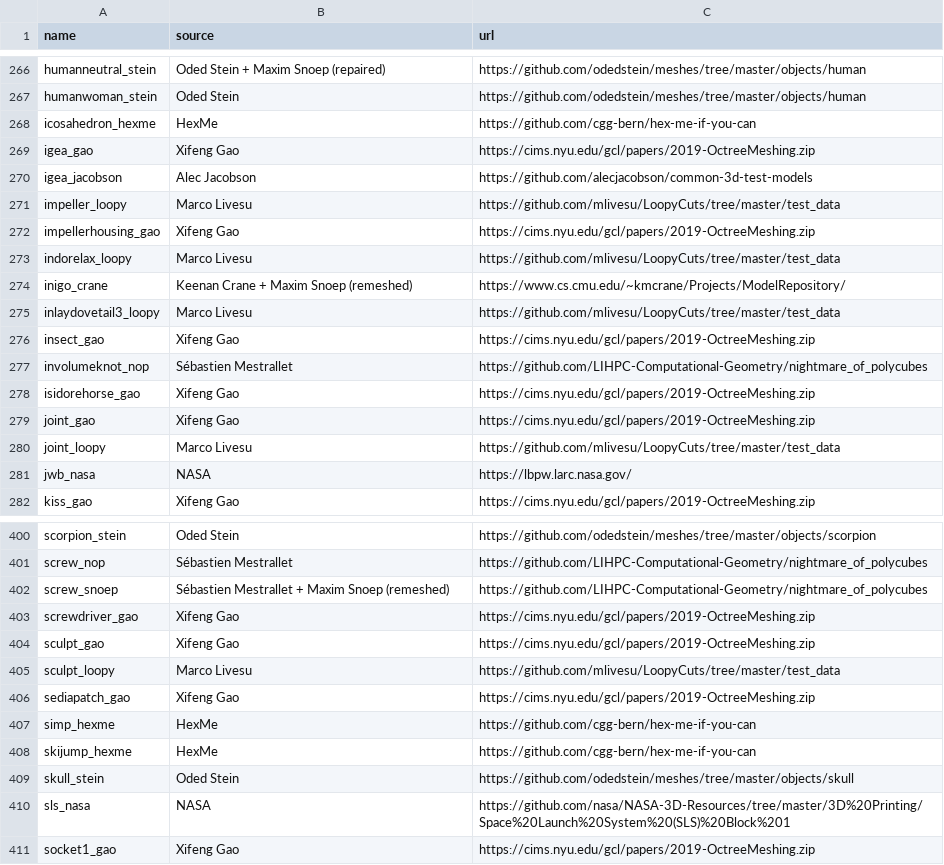
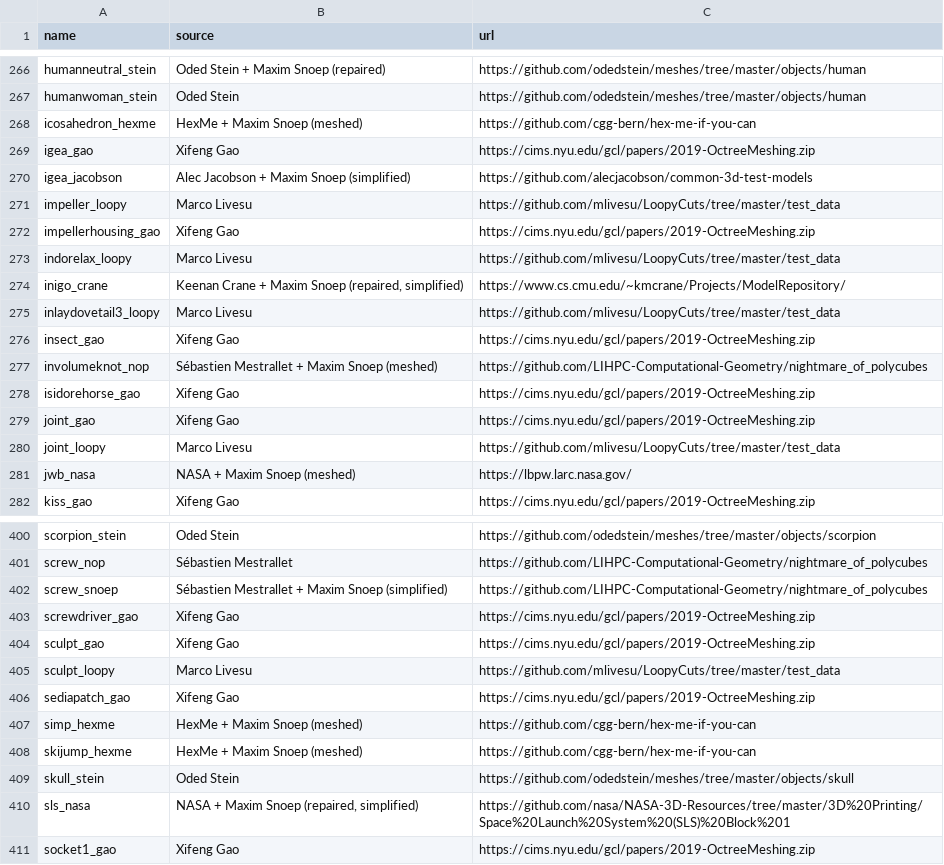
Before and after one commit to tue-alga/meshes, a CSV file: tools/sources.csv, drawn as a sheet; only a part is shown, gaps mark what is left out; the diff covers the shown part only.

Commit message:
Credit meshed, simplified and repaired models to Maxim Snoep

```diff
--- a/tools/sources.csv
+++ b/tools/sources.csv
@@ -267,5 +267,5 @@ humanneutral_stein,Oded Stein + Maxim Snoep (repaired),https://github.com/odedst
 humanwoman_stein,Oded Stein,https://github.com/odedstein/meshes/tree/master/objects/human
-icosahedron_hexme,HexMe,https://github.com/cgg-bern/hex-me-if-you-can
+icosahedron_hexme,HexMe + Maxim Snoep (meshed),https://github.com/cgg-bern/hex-me-if-you-can
 igea_gao,Xifeng Gao,https://cims.nyu.edu/gcl/papers/2019-OctreeMeshing.zip
-igea_jacobson,Alec Jacobson,https://github.com/alecjacobson/common-3d-test-models
+igea_jacobson,Alec Jacobson + Maxim Snoep (simplified),https://github.com/alecjacobson/common-3d-test-models
 impeller_loopy,Marco Livesu,https://github.com/mlivesu/LoopyCuts/tree/master/test_data
@@ -273,6 +273,6 @@ impellerhousing_gao,Xifeng Gao,https://cims.nyu.edu/gcl/papers/2019-OctreeMeshin
 indorelax_loopy,Marco Livesu,https://github.com/mlivesu/LoopyCuts/tree/master/test_data
-inigo_crane,Keenan Crane + Maxim Snoep (remeshed),https://www.cs.cmu.edu/~kmcrane/Projects/ModelRepository/
+inigo_crane,"Keenan Crane + Maxim Snoep (repaired, simplified)",https://www.cs.cmu.edu/~kmcrane/Projects/ModelRepository/
 inlaydovetail3_loopy,Marco Livesu,https://github.com/mlivesu/LoopyCuts/tree/master/test_data
 insect_gao,Xifeng Gao,https://cims.nyu.edu/gcl/papers/2019-OctreeMeshing.zip
-involumeknot_nop,Sébastien Mestrallet,https://github.com/LIHPC-Computational-Geometry/nightmare_of_polycubes
+involumeknot_nop,Sébastien Mestrallet + Maxim Snoep (meshed),https://github.com/LIHPC-Computational-Geometry/nightmare_of_polycubes
 isidorehorse_gao,Xifeng Gao,https://cims.nyu.edu/gcl/papers/2019-OctreeMeshing.zip
@@ -280,3 +280,3 @@ joint_gao,Xifeng Gao,https://cims.nyu.edu/gcl/papers/2019-OctreeMeshing.zip
 joint_loopy,Marco Livesu,https://github.com/mlivesu/LoopyCuts/tree/master/test_data
-jwb_nasa,NASA,https://lbpw.larc.nasa.gov/
+jwb_nasa,NASA + Maxim Snoep (meshed),https://lbpw.larc.nasa.gov/
 kiss_gao,Xifeng Gao,https://cims.nyu.edu/gcl/papers/2019-OctreeMeshing.zip
@@ -401,3 +401,3 @@ scorpion_stein,Oded Stein,https://github.com/odedstein/meshes/tree/master/object
 screw_nop,Sébastien Mestrallet,https://github.com/LIHPC-Computational-Geometry/nightmare_of_polycubes
-screw_snoep,Sébastien Mestrallet + Maxim Snoep (remeshed),https://github.com/LIHPC-Computational-Geometry/nightmare_of_polycubes
+screw_snoep,Sébastien Mestrallet + Maxim Snoep (simplified),https://github.com/LIHPC-Computational-Geometry/nightmare_of_polycubes
 screwdriver_gao,Xifeng Gao,https://cims.nyu.edu/gcl/papers/2019-OctreeMeshing.zip
@@ -406,6 +406,6 @@ sculpt_loopy,Marco Livesu,https://github.com/mlivesu/LoopyCuts/tree/master/test_
 sediapatch_gao,Xifeng Gao,https://cims.nyu.edu/gcl/papers/2019-OctreeMeshing.zip
-simp_hexme,HexMe,https://github.com/cgg-bern/hex-me-if-you-can
-skijump_hexme,HexMe,https://github.com/cgg-bern/hex-me-if-you-can
+simp_hexme,HexMe + Maxim Snoep (meshed),https://github.com/cgg-bern/hex-me-if-you-can
+skijump_hexme,HexMe + Maxim Snoep (meshed),https://github.com/cgg-bern/hex-me-if-you-can
 skull_stein,Oded Stein,https://github.com/odedstein/meshes/tree/master/objects/skull
-sls_nasa,NASA,https://github.com/nasa/NASA-3D-Resources/tree/master/3D%20Printing/Space%20Launch%20System%20(SLS)%20Block%201
+sls_nasa,"NASA + Maxim Snoep (repaired, simplified)",https://github.com/nasa/NASA-3D-Resources/tree/master/3D%20Printing/Space%20Launch%20System%20(SLS)%20Block%201
 socket1_gao,Xifeng Gao,https://cims.nyu.edu/gcl/papers/2019-OctreeMeshing.zip
```
Also changed, not shown: 43 edited cells elsewhere in this file, 2 other files.
